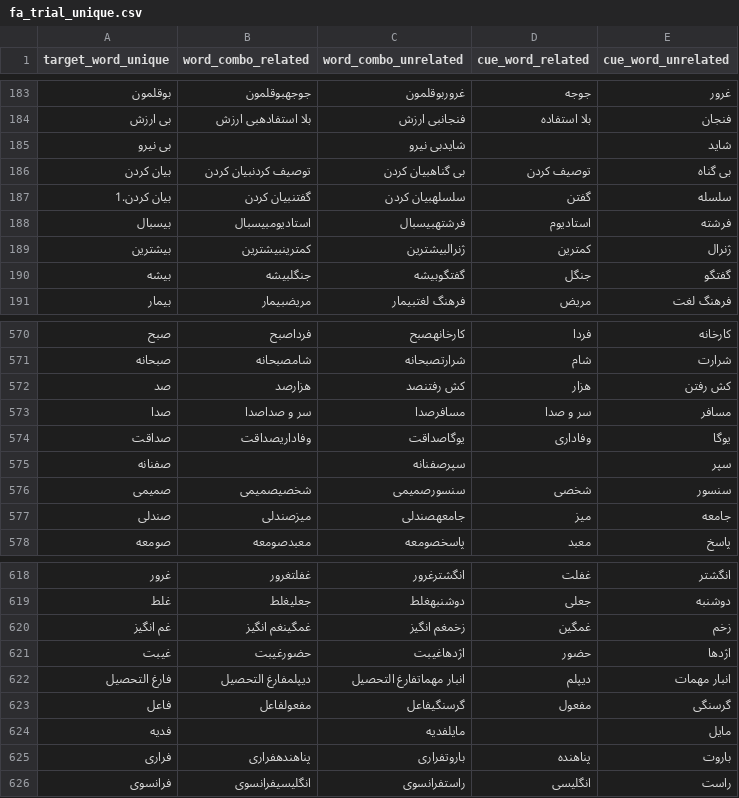
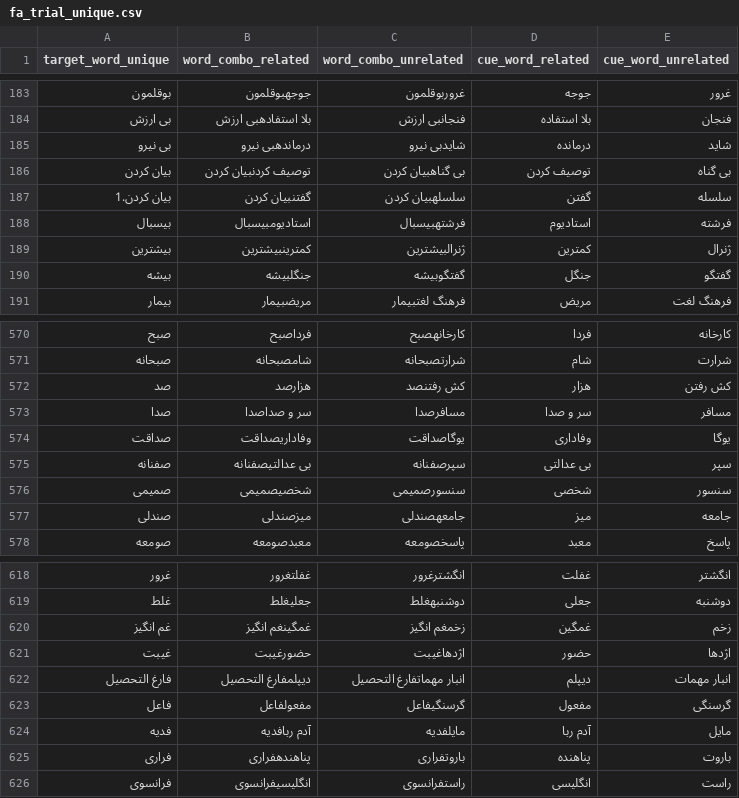
Before and after one commit to SemanticPriming/SPAML, a CSV file: 03_Materials/matched_stimuli/fa_trial_unique.csv, drawn as a sheet; only a part is shown, gaps mark what is left out.

Commit message:
adding in missing trials that haven't been run yet

```diff
--- a/03_Materials/matched_stimuli/fa_trial_unique.csv
+++ b/03_Materials/matched_stimuli/fa_trial_unique.csv
@@ -184,3 +184,3 @@ target_word_unique,word_combo_related,word_combo_unrelated,cue_word_related,cue_
 بی ارزش,بلا استفادهبی ارزش,فنجانبی ارزش,بلا استفاده,فنجان
-بی نیرو,,شایدبی نیرو,,شاید
+بی نیرو,درماندهبی نیرو,شایدبی نیرو,درمانده,شاید
 بیان کردن,توصیف کردنبیان کردن,بی گناهبیان کردن,توصیف کردن,بی گناه
@@ -574,3 +574,3 @@ target_word_unique,word_combo_related,word_combo_unrelated,cue_word_related,cue_
 صداقت,وفاداریصداقت,یوگاصداقت,وفاداری,یوگا
-صفنانه,,سپرصفنانه,,سپر
+صفنانه,بی عدالتیصفنانه,سپرصفنانه,بی عدالتی,سپر
 صمیمی,شخصیصمیمی,سنسورصمیمی,شخصی,سنسور
@@ -623,3 +623,3 @@ target_word_unique,word_combo_related,word_combo_unrelated,cue_word_related,cue_
 فاعل,مفعولفاعل,گرسنگیفاعل,مفعول,گرسنگی
-فدیه,,مایلفدیه,,مایل
+فدیه,آدم ربافدیه,مایلفدیه,آدم ربا,مایل
 فراری,پناهندهفراری,باروتفراری,پناهنده,باروت
```
